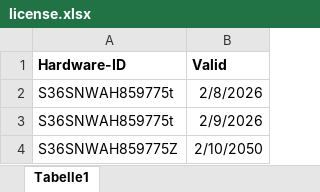
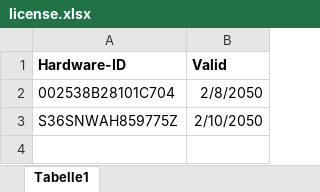
Before and after one commit to matkaise/datahunter_license, an Excel workbook: license.xlsx, sheet Tabelle1, drawn as a sheet; values as stored, in another font and other column widths than the file's, no borders; removed rows and columns are numbered as before the commit, all else as after; the diff names each change by its address in the sheet, - before the commit and + after, or states it on an @@ line.

Commit message:
Excel-Datei aktualisiert mit den neuesten Daten

```diff
--- a/license.xlsx (sheet Tabelle1)
+++ b/license.xlsx (sheet Tabelle1)
-row 2: S36SNWAH859775t | 2/8/2026
-row 3: S36SNWAH859775t | 2/9/2026
+row 2: 002538B28101C704 | 2/8/2050
```
